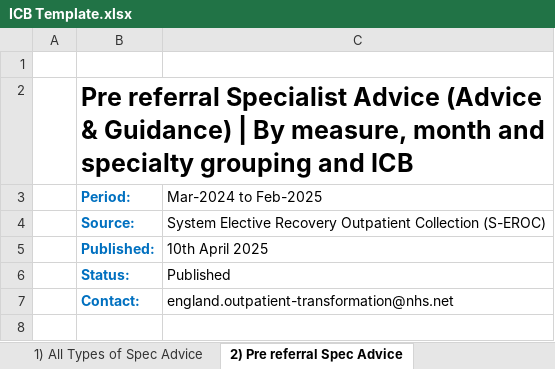
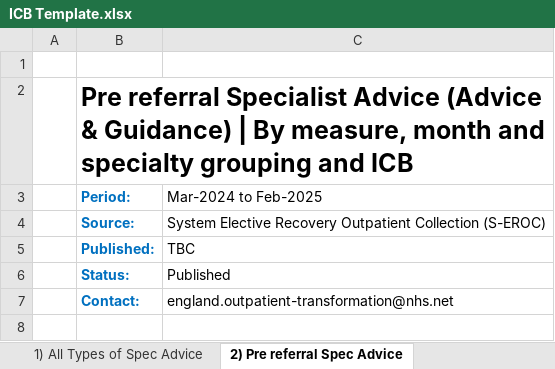
Before and after one commit to nhsengland/Specialist-Advice-MI, an Excel workbook: ICB Template.xlsx, sheet 2) Pre referral Spec Advice, drawn as a sheet; only a part is shown; values as stored, in another font and other column widths than the file's, no borders; conditional formats not drawn; the diff names each change by its address in the sheet, - before the commit and + after, or states it on an @@ line.

```diff
--- a/ICB Template.xlsx (sheet 2) Pre referral Spec Advice)
+++ b/ICB Template.xlsx (sheet 2) Pre referral Spec Advice)
-C5 (Mar-2024 to Feb-2025): 10th April 2025
+C5 (Mar-2024 to Feb-2025): TBC
```
Also changed, not shown: sheet 4) Other Types of Spec Advice, sheet 3) Post referral Spec Advice, sheet 1) All Types of Spec Advice, Outputs/England level specialist advice activity from April 2022.xlsx, Provider template.xlsx, 10 other files.
